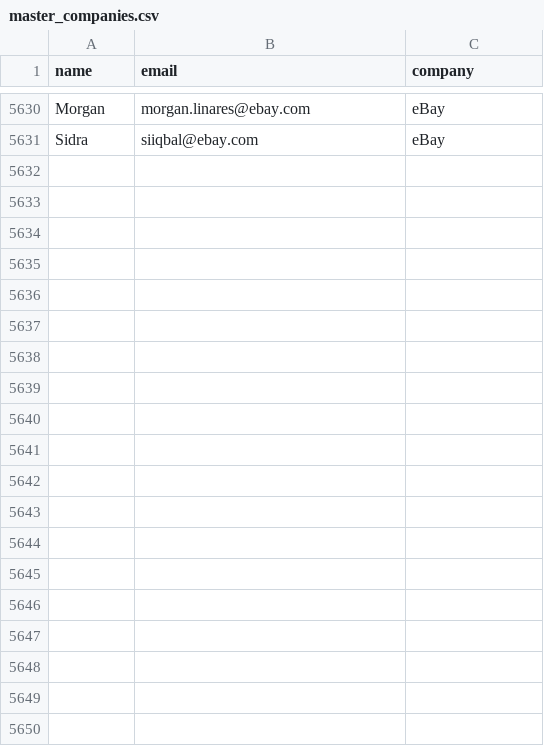
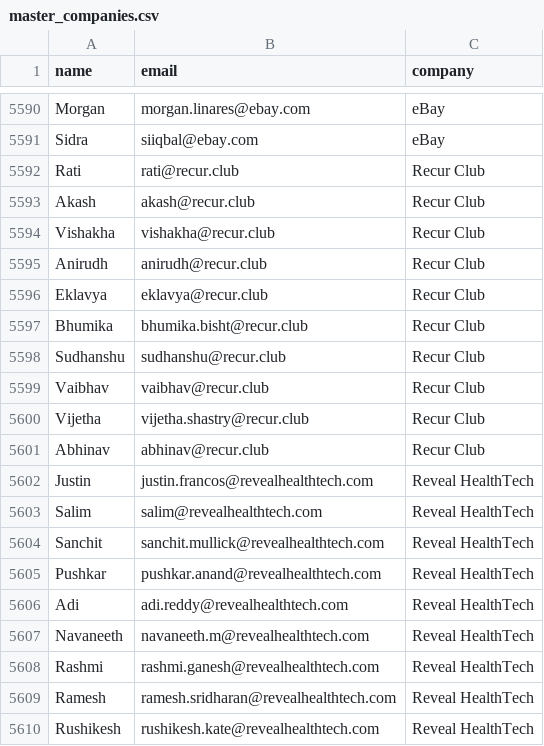
Before and after one commit to shyam242/coldemailer, a CSV file: data/master_companies.csv, drawn as a sheet; only a part is shown, gaps mark what is left out; the diff covers the shown part only; the diff names each change by its address in the sheet, - before the commit and + after, or states it on an @@ line.

Commit message:
Update master_companies.csv

```diff
--- a/data/master_companies.csv
+++ b/data/master_companies.csv
+row 5592: Rati | rati@recur.club | Recur Club
+row 5593: Akash | akash@recur.club | Recur Club
+row 5594: Vishakha | vishakha@recur.club | Recur Club
+row 5595: Anirudh | anirudh@recur.club | Recur Club
+row 5596: Eklavya | eklavya@recur.club | Recur Club
+row 5597: Bhumika | bhumika.bisht@recur.club | Recur Club
+row 5598: Sudhanshu | sudhanshu@recur.club | Recur Club
+row 5599: Vaibhav | vaibhav@recur.club | Recur Club
+row 5600: Vijetha | vijetha.shastry@recur.club | Recur Club
+row 5601: Abhinav | abhinav@recur.club | Recur Club
+row 5602: Justin | justin.francos@revealhealthtech.com | Reveal HealthTech
+row 5603: Salim | salim@revealhealthtech.com | Reveal HealthTech
+row 5604: Sanchit | sanchit.mullick@revealhealthtech.com | Reveal HealthTech
+row 5605: Pushkar | pushkar.anand@revealhealthtech.com | Reveal HealthTech
+row 5606: Adi | adi.reddy@revealhealthtech.com | Reveal HealthTech
+row 5607: Navaneeth | navaneeth.m@revealhealthtech.com | Reveal HealthTech
+row 5608: Rashmi | rashmi.ganesh@revealhealthtech.com | Reveal HealthTech
+row 5609: Ramesh | ramesh.sridharan@revealhealthtech.com | Reveal HealthTech
+row 5610: Rushikesh | rushikesh.kate@revealhealthtech.com | Reveal HealthTech
```
Also changed, not shown: 23 added rows, 1 removed row and 39 moved rows elsewhere in this file.
